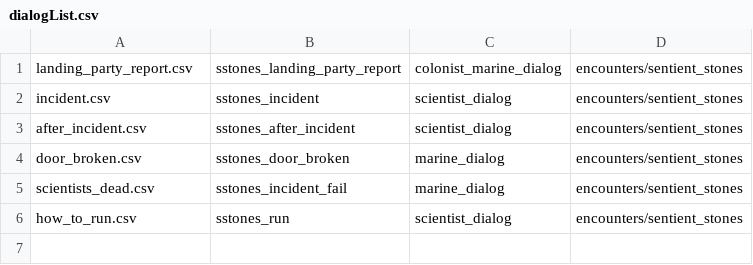
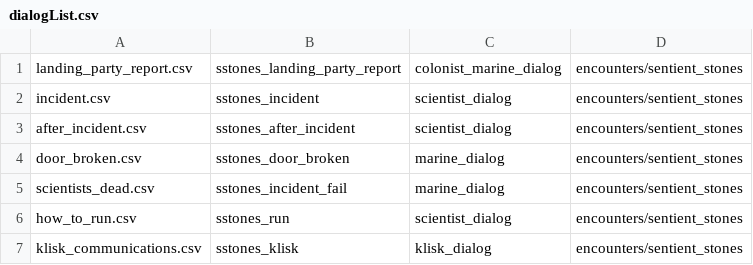
Before and after one commit to inferno986return/AuroraRL-mirror, a CSV file: doc/dialog sources/encounters/sentient_stones/dialogList.csv, drawn as a sheet.

Commit message:
Klisk dialogs for sstones quest

```diff
--- a/doc/dialog sources/encounters/sentient_stones/dialogList.csv
+++ b/doc/dialog sources/encounters/sentient_stones/dialogList.csv
@@ -6 +6,2 @@ scientists_dead.csv;sstones_incident_fail;marine_dialog;encounters/sentient_ston
 how_to_run.csv;sstones_run;scientist_dialog;encounters/sentient_stones
+klisk_communications.csv;sstones_klisk;klisk_dialog;encounters/sentient_stones
```
Also changed, not shown: 8 other files.
